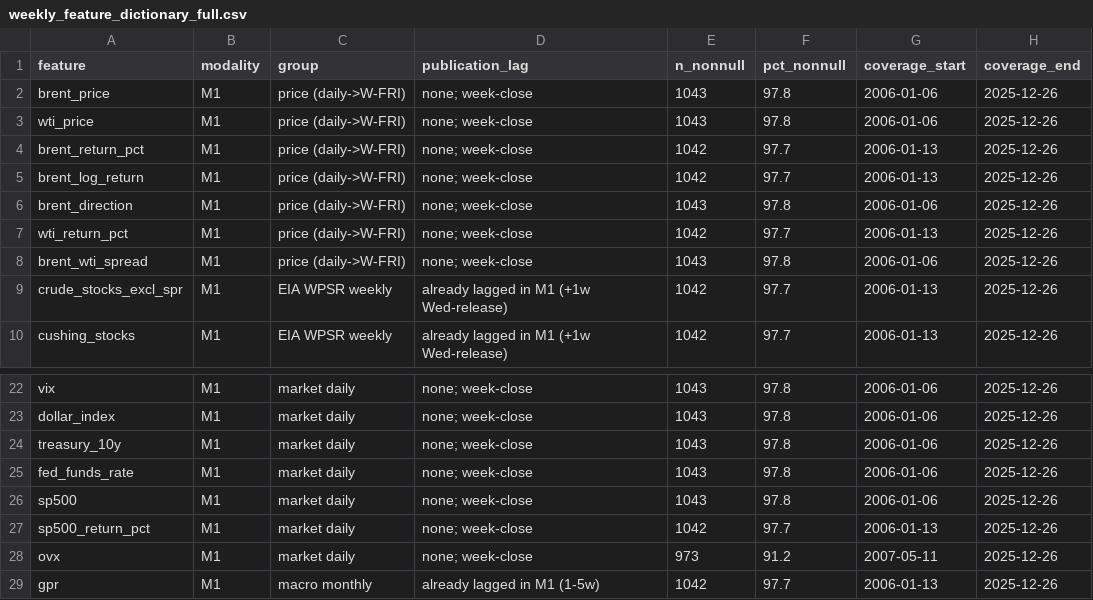
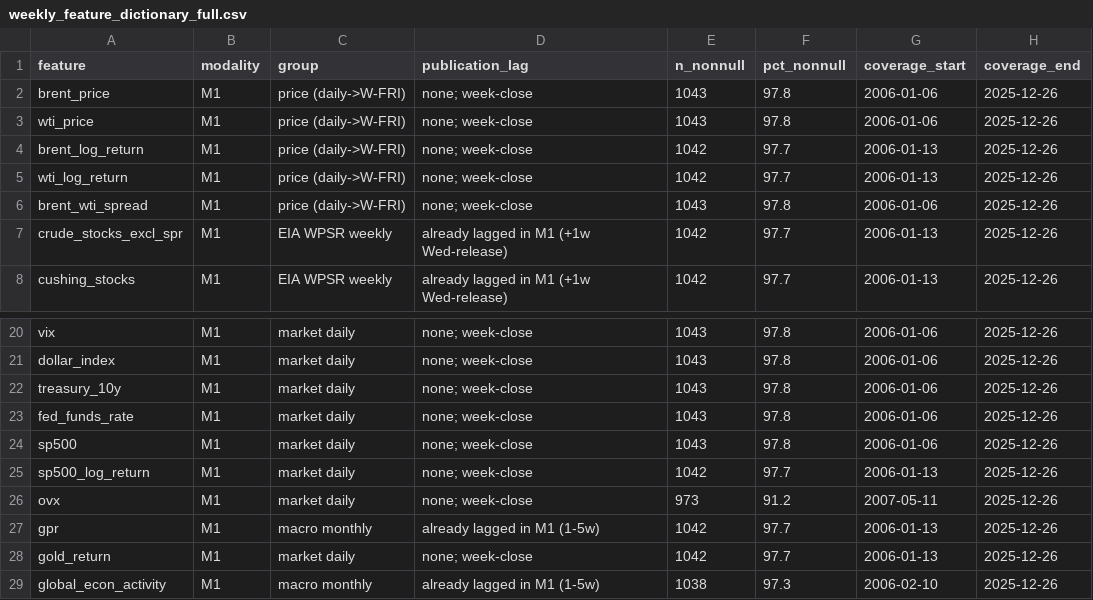
Before and after one commit to XINRUIQI/CASA0004-Dissertation, a CSV file: 03_data/processed/merge/outputs/weekly_feature_dictionary_full.csv, drawn as a sheet; only a part is shown, gaps mark what is left out; the shorter side is filled out with more unchanged rows.

```diff
--- a/03_data/processed/merge/outputs/weekly_feature_dictionary_full.csv
+++ b/03_data/processed/merge/outputs/weekly_feature_dictionary_full.csv
@@ -3,6 +3,4 @@ brent_price,M1,price (daily->W-FRI),none; week-close,1043,97.8,2006-01-06,2025-1
 wti_price,M1,price (daily->W-FRI),none; week-close,1043,97.8,2006-01-06,2025-12-26
-brent_return_pct,M1,price (daily->W-FRI),none; week-close,1042,97.7,2006-01-13,2025-12-26
 brent_log_return,M1,price (daily->W-FRI),none; week-close,1042,97.7,2006-01-13,2025-12-26
-brent_direction,M1,price (daily->W-FRI),none; week-close,1043,97.8,2006-01-06,2025-12-26
-wti_return_pct,M1,price (daily->W-FRI),none; week-close,1042,97.7,2006-01-13,2025-12-26
+wti_log_return,M1,price (daily->W-FRI),none; week-close,1042,97.7,2006-01-13,2025-12-26
 brent_wti_spread,M1,price (daily->W-FRI),none; week-close,1043,97.8,2006-01-06,2025-12-26
@@ -26,3 +24,3 @@ fed_funds_rate,M1,market daily,none; week-close,1043,97.8,2006-01-06,2025-12-26
 sp500,M1,market daily,none; week-close,1043,97.8,2006-01-06,2025-12-26
-sp500_return_pct,M1,market daily,none; week-close,1042,97.7,2006-01-13,2025-12-26
+sp500_log_return,M1,market daily,none; week-close,1042,97.7,2006-01-13,2025-12-26
 ovx,M1,market daily,none; week-close,973,91.2,2007-05-11,2025-12-26
```
Also changed, not shown: 03_data/processed/merge/outputs/weekly_feature_dictionary.csv, 17 other files.
